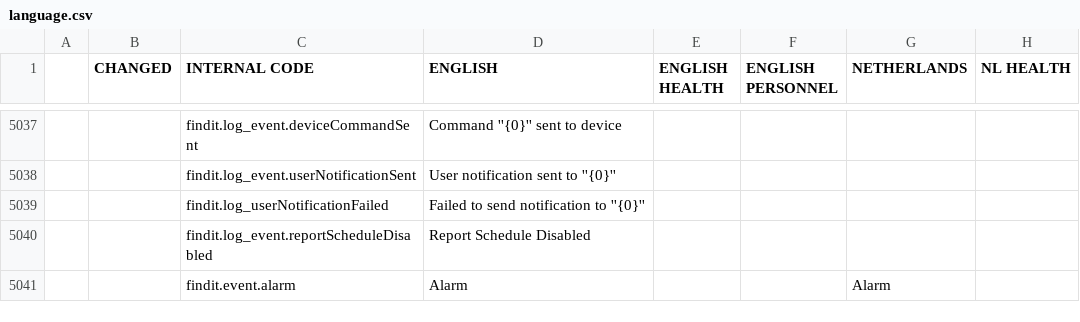
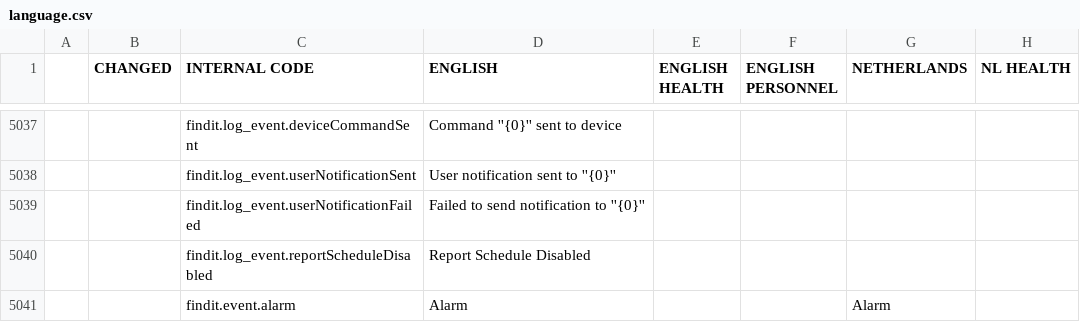
Before and after one commit to TelluIoT/web-language, a CSV file: dist/language.csv, drawn as a sheet; only a part is shown, gaps mark what is left out; the diff names each change by its address in the sheet, - before the commit and + after, or states it on an @@ line.

Commit message:
Fixed typo in previous commit

```diff
--- a/dist/language.csv
+++ b/dist/language.csv
-C5039 (INTERNAL CODE): findit.log_userNotificationFailed
+C5039 (INTERNAL CODE): findit.log_event.userNotificationFailed
```
